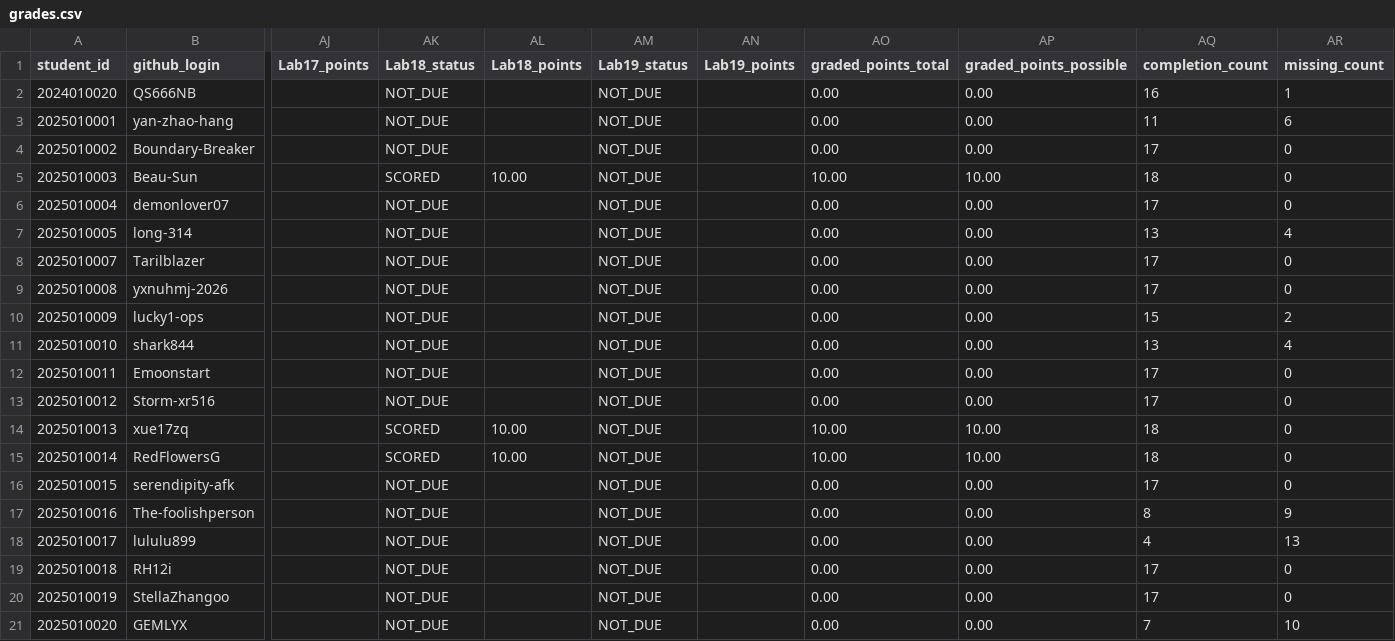
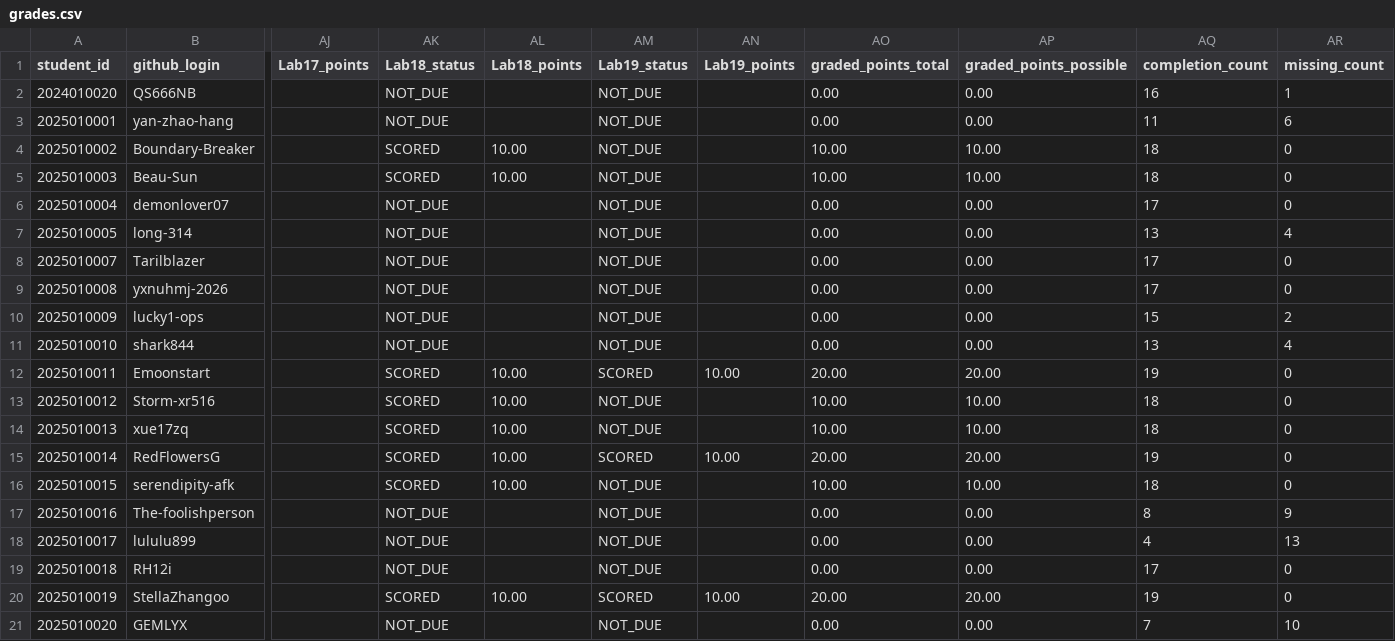
Before and after one commit to LiuXiYing/DataStructure, a CSV file: reports/grades.csv, drawn as a sheet; only a part is shown, gaps mark what is left out; the diff covers the shown part only; the diff names each change by its address in the sheet, - before the commit and + after, or states it on an @@ line.

```diff
--- a/reports/grades.csv
+++ b/reports/grades.csv
-AK4 (Lab18_status): NOT_DUE
+AK4 (Lab18_status): SCORED
-AL4 (Lab18_points): (empty)
+AL4 (Lab18_points): 10.00
-AO4 (graded_points_total): 0.00
+AO4 (graded_points_total): 10.00
-AP4 (graded_points_possible): 0.00
+AP4 (graded_points_possible): 10.00
-AQ4 (completion_count): 17
+AQ4 (completion_count): 18
-AK12:AK13 (Lab18_status): NOT_DUE
+AK12:AK13 (Lab18_status): SCORED
-AL12:AL13 (Lab18_points): (empty)
+AL12:AL13 (Lab18_points): 10.00
-AM12 (Lab19_status): NOT_DUE
+AM12 (Lab19_status): SCORED
-AN12 (Lab19_points): (empty)
+AN12 (Lab19_points): 10.00
-AO12 (graded_points_total): 0.00
+AO12 (graded_points_total): 20.00
-AP12 (graded_points_possible): 0.00
+AP12 (graded_points_possible): 20.00
-AQ12 (completion_count): 17
+AQ12 (completion_count): 19
-AO13 (graded_points_total): 0.00
+AO13 (graded_points_total): 10.00
-AP13 (graded_points_possible): 0.00
+AP13 (graded_points_possible): 10.00
-AQ13 (completion_count): 17
+AQ13 (completion_count): 18
-AM15 (Lab19_status): NOT_DUE
+AM15 (Lab19_status): SCORED
-AN15 (Lab19_points): (empty)
+AN15 (Lab19_points): 10.00
-AO15 (graded_points_total): 10.00
+AO15 (graded_points_total): 20.00
-AP15 (graded_points_possible): 10.00
+AP15 (graded_points_possible): 20.00
-AQ15 (completion_count): 18
+AQ15 (completion_count): 19
-AK16 (Lab18_status): NOT_DUE
+AK16 (Lab18_status): SCORED
-AL16 (Lab18_points): (empty)
+AL16 (Lab18_points): 10.00
-AO16 (graded_points_total): 0.00
+AO16 (graded_points_total): 10.00
-AP16 (graded_points_possible): 0.00
+AP16 (graded_points_possible): 10.00
-AQ16 (completion_count): 17
+AQ16 (completion_count): 18
-AK20 (Lab18_status): NOT_DUE
+AK20 (Lab18_status): SCORED
-AL20 (Lab18_points): (empty)
+AL20 (Lab18_points): 10.00
-AM20 (Lab19_status): NOT_DUE
+AM20 (Lab19_status): SCORED
-AN20 (Lab19_points): (empty)
+AN20 (Lab19_points): 10.00
-AO20 (graded_points_total): 0.00
+AO20 (graded_points_total): 20.00
-AP20 (graded_points_possible): 0.00
+AP20 (graded_points_possible): 20.00
-AQ20 (completion_count): 17
+AQ20 (completion_count): 19
```
Also changed, not shown: 52 edited cells elsewhere in this file.
